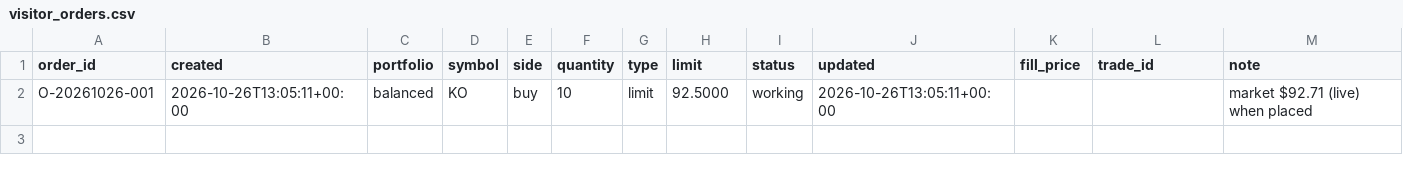
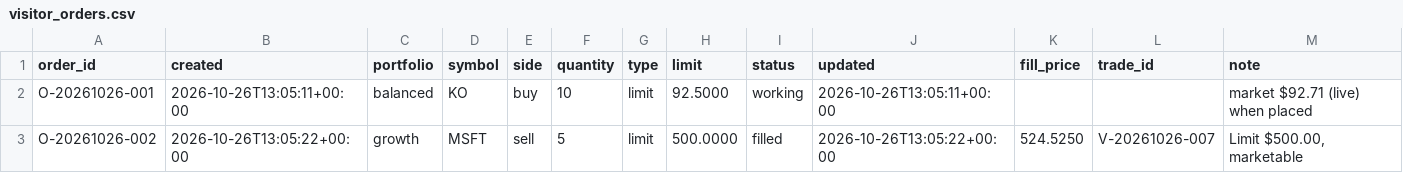
Before and after one commit to YnHaddad/wealth-risk-dashboard, a CSV file: data/visitor_orders.csv, drawn as a sheet.

```diff
--- a/data/visitor_orders.csv
+++ b/data/visitor_orders.csv
@@ -2 +2,2 @@ order_id,created,portfolio,symbol,side,quantity,type,limit,status,updated,fill_p
 O-20261026-001,2026-10-26T13:05:11+00:00,balanced,KO,buy,10,limit,92.5000,working,2026-10-26T13:05:11+00:00,,,market $92.71 (live) when placed
+O-20261026-002,2026-10-26T13:05:22+00:00,growth,MSFT,sell,5,limit,500.0000,filled,2026-10-26T13:05:22+00:00,524.5250,V-20261026-007,"Limit $500.00, marketable"
```
Also changed, not shown: data/visitor_trades.csv, 1 other file.
